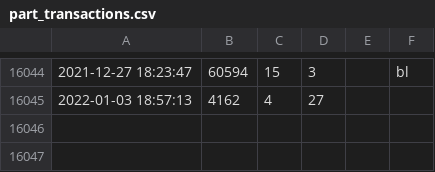
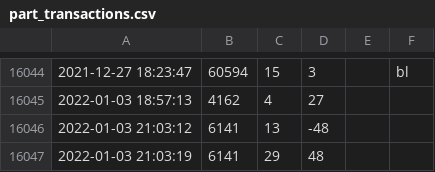
Before and after one commit to jncraton/bricki, a CSV file: data/part_transactions.csv, drawn as a sheet; only a part is shown, gaps mark what is left out; the diff names each change by its address in the sheet, - before the commit and + after, or states it on an @@ line.

Commit message:
Fix color

```diff
--- a/data/part_transactions.csv
+++ b/data/part_transactions.csv
+row 16046: 2022-01-03 21:03:12 | 6141 | 13 | -48
+row 16047: 2022-01-03 21:03:19 | 6141 | 29 | 48
```
